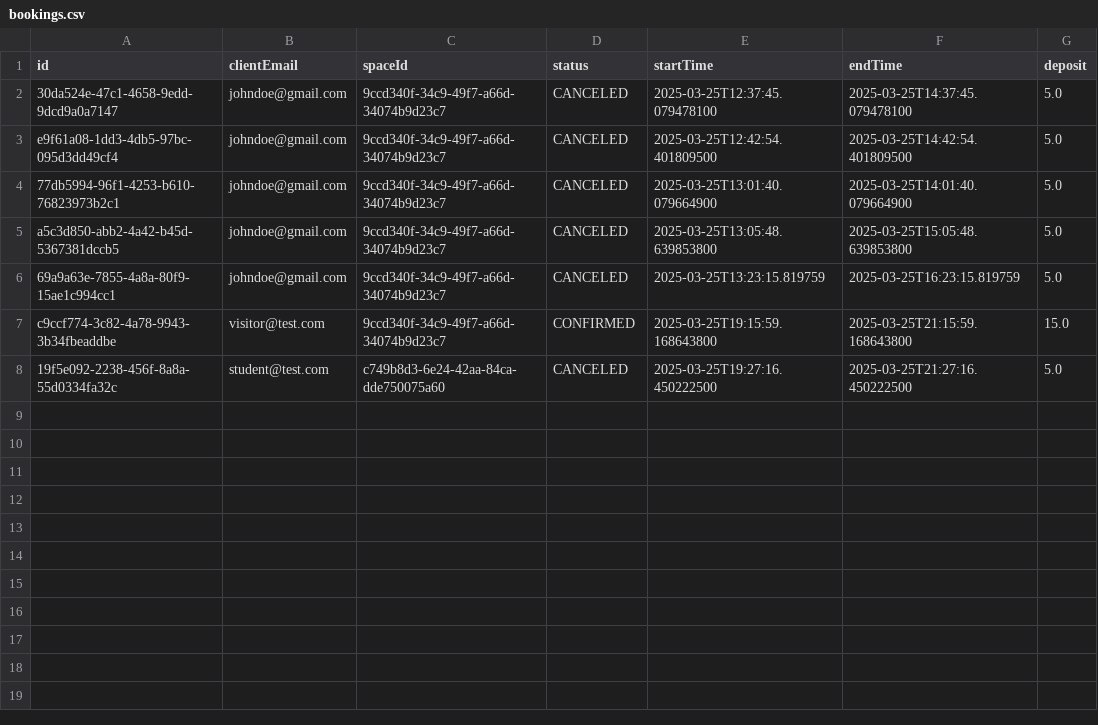
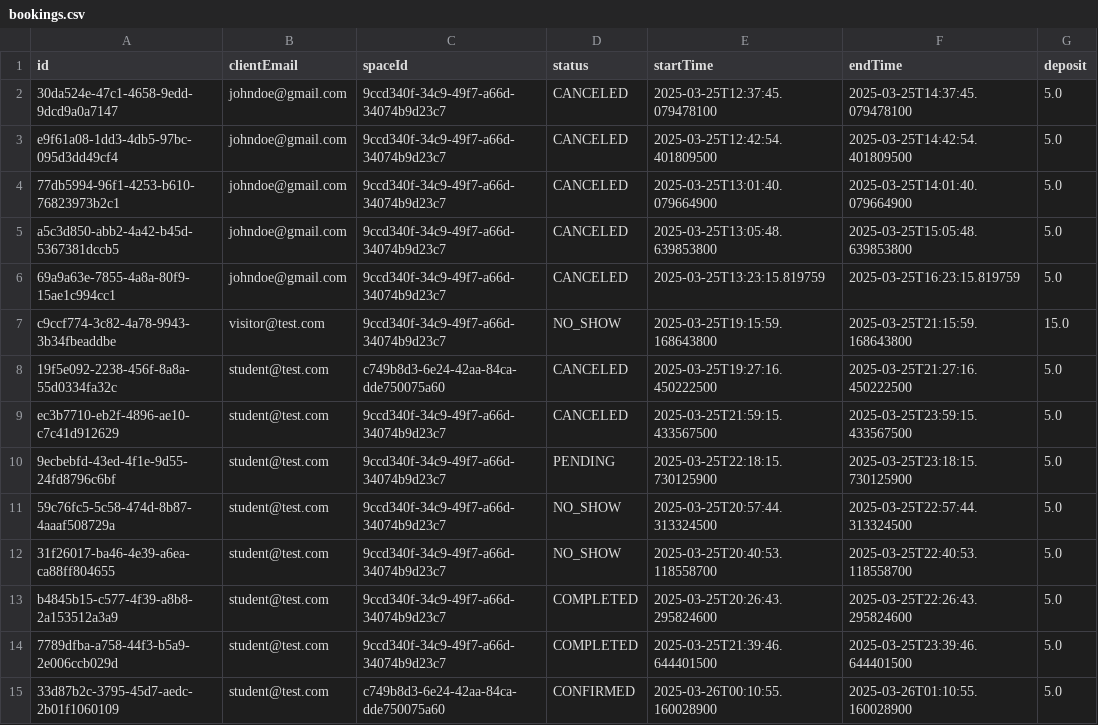
Before and after one commit to f-perna/yorku-parking, a CSV file: data/bookings.csv, drawn as a sheet.

Commit message:
data

```diff
--- a/data/bookings.csv
+++ b/data/bookings.csv
@@ -6,3 +6,10 @@ a5c3d850-abb2-4a42-b45d-5367381dccb5,johndoe@gmail.com,9ccd340f-34c9-49f7-a66d-3
 69a9a63e-7855-4a8a-80f9-15ae1c994cc1,johndoe@gmail.com,9ccd340f-34c9-49f7-a66d-34074b9d23c7,CANCELED,2025-03-25T13:23:15.819759,2025-03-25T16:23:15.819759,5.0
-c9ccf774-3c82-4a78-9943-3b34fbeaddbe,visitor@test.com,9ccd340f-34c9-49f7-a66d-34074b9d23c7,CONFIRMED,2025-03-25T19:15:59.168643800,2025-03-25T21:15:59.168643800,15.0
+c9ccf774-3c82-4a78-9943-3b34fbeaddbe,visitor@test.com,9ccd340f-34c9-49f7-a66d-34074b9d23c7,NO_SHOW,2025-03-25T19:15:59.168643800,2025-03-25T21:15:59.168643800,15.0
 19f5e092-2238-456f-8a8a-55d0334fa32c,student@test.com,c749b8d3-6e24-42aa-84ca-dde750075a60,CANCELED,2025-03-25T19:27:16.450222500,2025-03-25T21:27:16.450222500,5.0
+ec3b7710-eb2f-4896-ae10-c7c41d912629,student@test.com,9ccd340f-34c9-49f7-a66d-34074b9d23c7,CANCELED,2025-03-25T21:59:15.433567500,2025-03-25T23:59:15.433567500,5.0
+9ecbebfd-43ed-4f1e-9d55-24fd8796c6bf,student@test.com,9ccd340f-34c9-49f7-a66d-34074b9d23c7,PENDING,2025-03-25T22:18:15.730125900,2025-03-25T23:18:15.730125900,5.0
+59c76fc5-5c58-474d-8b87-4aaaf508729a,student@test.com,9ccd340f-34c9-49f7-a66d-34074b9d23c7,NO_SHOW,2025-03-25T20:57:44.313324500,2025-03-25T22:57:44.313324500,5.0
+31f26017-ba46-4e39-a6ea-ca88ff804655,student@test.com,9ccd340f-34c9-49f7-a66d-34074b9d23c7,NO_SHOW,2025-03-25T20:40:53.118558700,2025-03-25T22:40:53.118558700,5.0
+b4845b15-c577-4f39-a8b8-2a153512a3a9,student@test.com,9ccd340f-34c9-49f7-a66d-34074b9d23c7,COMPLETED,2025-03-25T20:26:43.295824600,2025-03-25T22:26:43.295824600,5.0
+7789dfba-a758-44f3-b5a9-2e006ccb029d,student@test.com,9ccd340f-34c9-49f7-a66d-34074b9d23c7,COMPLETED,2025-03-25T21:39:46.644401500,2025-03-25T23:39:46.644401500,5.0
+33d87b2c-3795-45d7-aedc-2b01f1060109,student@test.com,c749b8d3-6e24-42aa-84ca-dde750075a60,CONFIRMED,2025-03-26T00:10:55.160028900,2025-03-26T01:10:55.160028900,5.0
```
Also changed, not shown: data/clients.csv, data/parkingSensors.csv, 5 other files.
